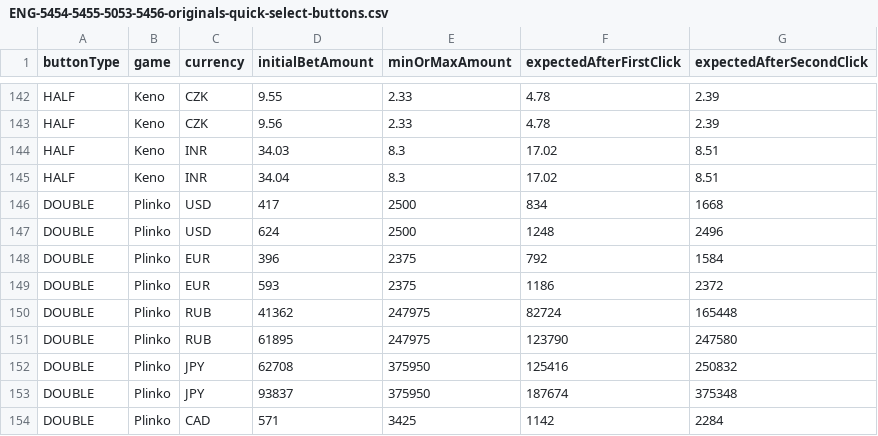
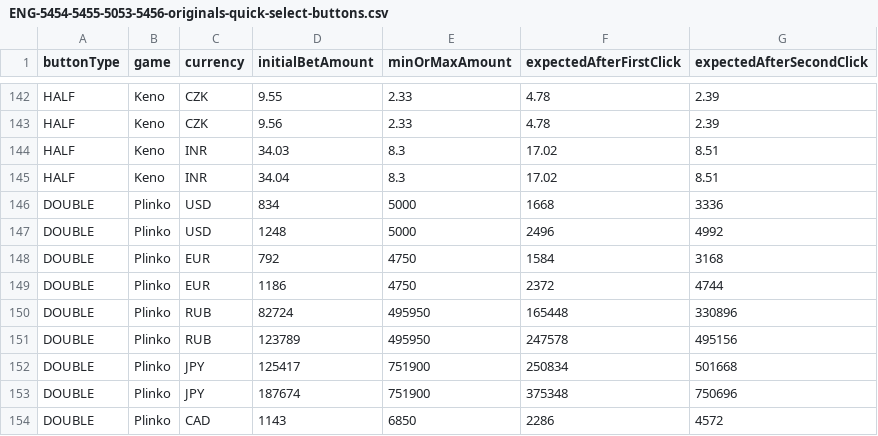
Before and after one commit to MikheilSoziashvili/typescript-playwright, a CSV file: datasets/ENG-5454-5455-5053-5456-originals-quick-select-buttons.csv, drawn as a sheet; only a part is shown, gaps mark what is left out; the diff covers the shown part only.

Commit message:
[ENG-8410] Update Plinko MAX bet value (#531)

```diff
--- a/datasets/ENG-5454-5455-5053-5456-originals-quick-select-buttons.csv
+++ b/datasets/ENG-5454-5455-5053-5456-originals-quick-select-buttons.csv
@@ -145,10 +145,10 @@ HALF,Keno,INR,34.03,8.3,17.02,8.51
 HALF,Keno,INR,34.04,8.3,17.02,8.51
-DOUBLE,Plinko,USD,417,2500,834,1668
-DOUBLE,Plinko,USD,624,2500,1248,2496
-DOUBLE,Plinko,EUR,396,2375,792,1584
-DOUBLE,Plinko,EUR,593,2375,1186,2372
-DOUBLE,Plinko,RUB,41362,247975,82724,165448
-DOUBLE,Plinko,RUB,61895,247975,123790,247580
-DOUBLE,Plinko,JPY,62708,375950,125416,250832
-DOUBLE,Plinko,JPY,93837,375950,187674,375348
-DOUBLE,Plinko,CAD,571,3425,1142,2284
+DOUBLE,Plinko,USD,834,5000,1668,3336
+DOUBLE,Plinko,USD,1248,5000,2496,4992
+DOUBLE,Plinko,EUR,792,4750,1584,3168
+DOUBLE,Plinko,EUR,1186,4750,2372,4744
+DOUBLE,Plinko,RUB,82724,495950,165448,330896
+DOUBLE,Plinko,RUB,123789,495950,247578,495156
+DOUBLE,Plinko,JPY,125417,751900,250834,501668
+DOUBLE,Plinko,JPY,187674,751900,375348,750696
+DOUBLE,Plinko,CAD,1143,6850,2286,4572
```
Also changed, not shown: 93 edited cells elsewhere in this file.
